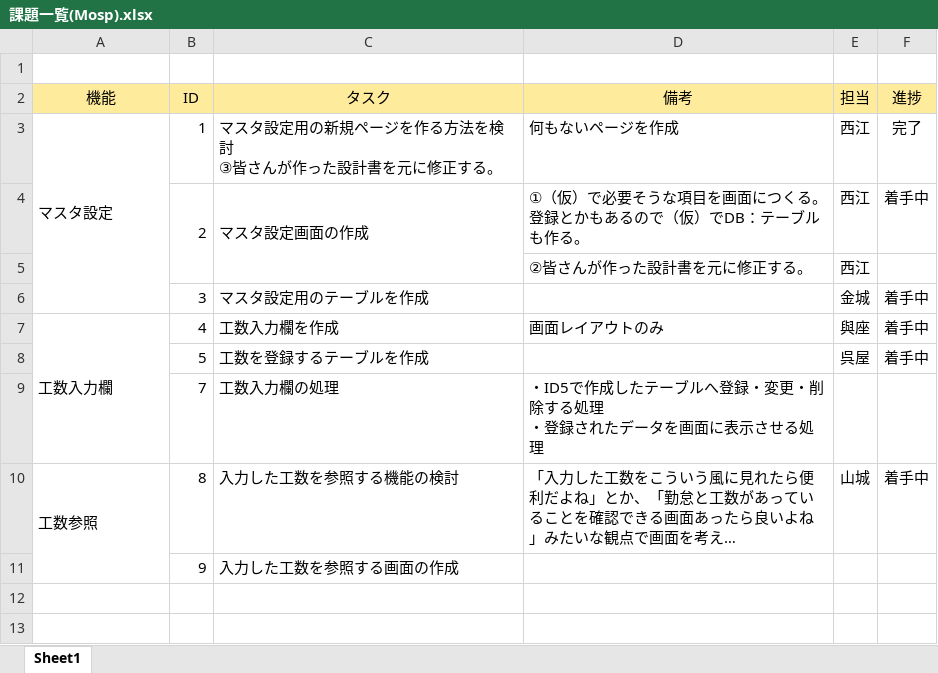
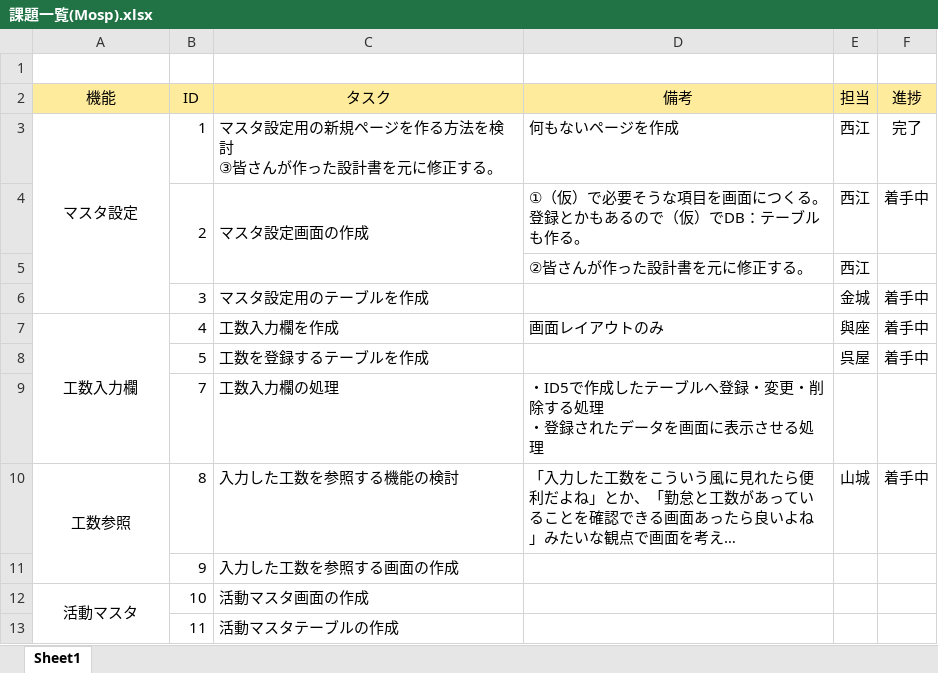
Before and after one commit to h-touma/mospDoc, an Excel workbook: 課題一覧(Mosp).xlsx, sheet Sheet1, drawn as a sheet; long unchanged cells end in …; values as stored, in another font and other column widths than the file's, no borders; the diff names each change by its address in the sheet, - before the commit and + after, or states it on an @@ line.

Commit message:
課題を追加

```diff
--- a/課題一覧(Mosp).xlsx (sheet Sheet1)
+++ b/課題一覧(Mosp).xlsx (sheet Sheet1)
-A3 alignment: left
+A3 alignment: center
-A7 alignment: left
+A7 alignment: center
-A10 alignment: left
+A10 alignment: center
+row 12: 活動マスタ | 10 | 活動マスタ画面の作成
+row 13:  | 11 | 活動マスタテーブルの作成
```
